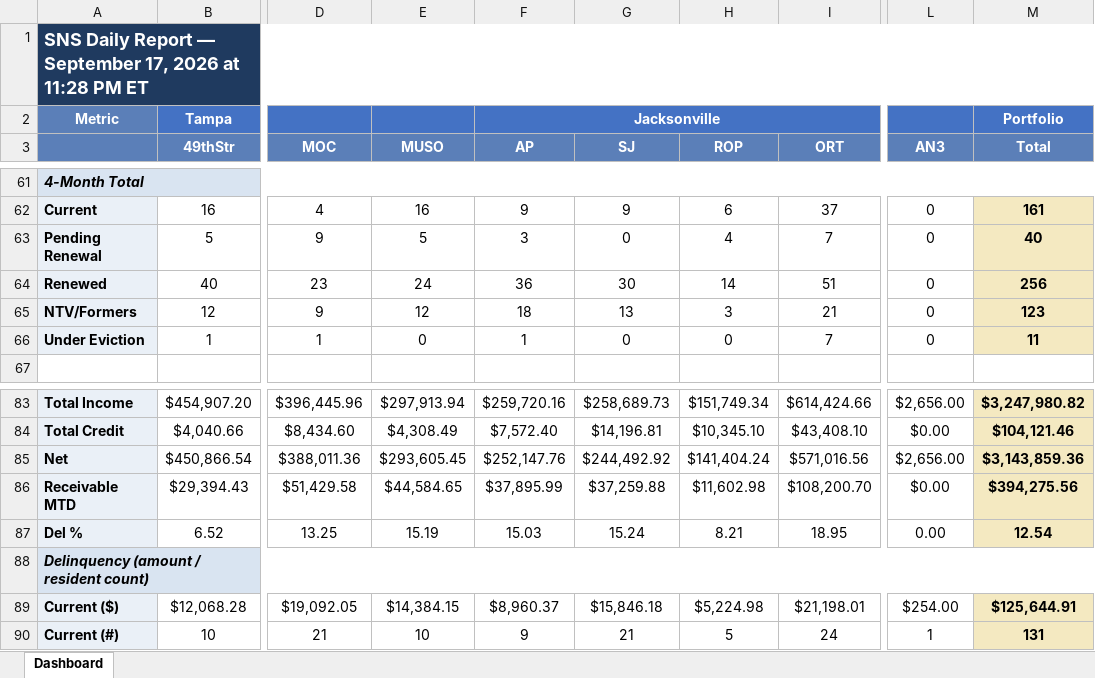
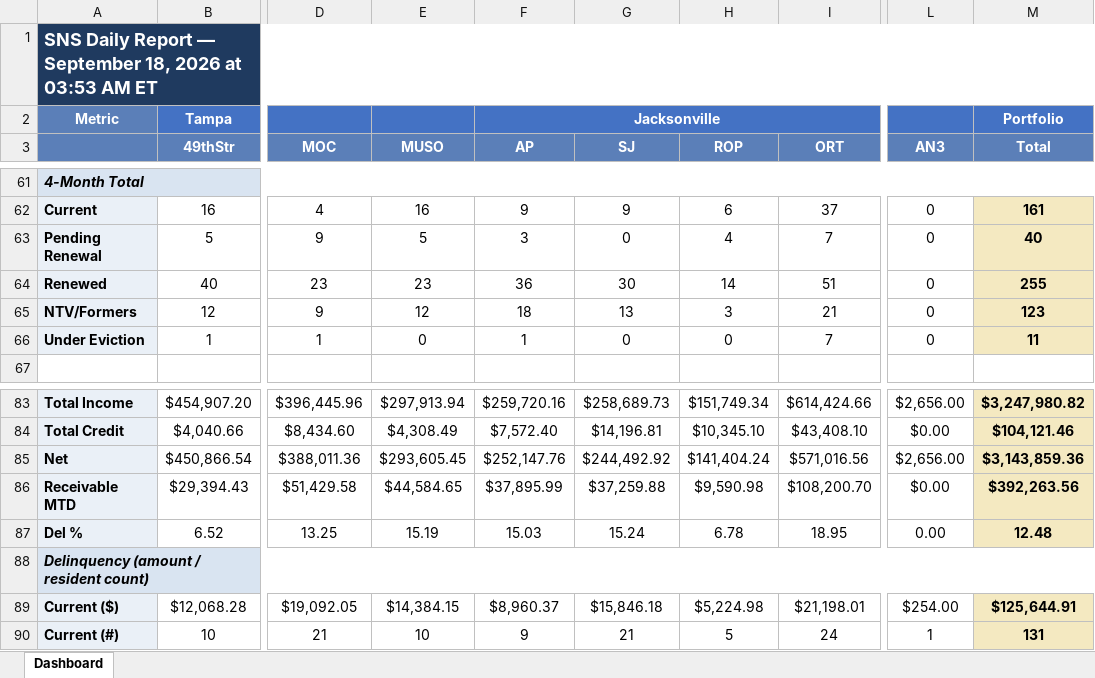
Before and after one commit to ymi-flowing/sns-daily-report, an Excel workbook: dashboard.xlsx, sheet Dashboard, drawn as a sheet; only a part is shown, gaps mark what is left out; values as stored, in another font and other column widths than the file's, no borders; the diff covers the shown part only; the diff names each change by its address in the sheet, - before the commit and + after, or states it on an @@ line.

```diff
--- a/dashboard.xlsx (sheet Dashboard)
+++ b/dashboard.xlsx (sheet Dashboard)
-A1: …— September 17, 2026 at 11:28 PM ET
+A1: …— September 18, 2026 at 03:53 AM ET
-E64 (MUSO): 24
+E64 (MUSO): 23
-M64 (Total): 256
+M64 (Total): 255
-H86 (ROP): $11,602.98
+H86 (ROP): $9,590.98
-M86 (Total): $394,275.56
+M86 (Total): $392,263.56
-H87 (ROP): 8.21
+H87 (ROP): 6.78
-M87 (Total): 12.54
+M87 (Total): 12.48
```
Also changed, not shown: 21 edited cells elsewhere in this sheet, 1 other file.
